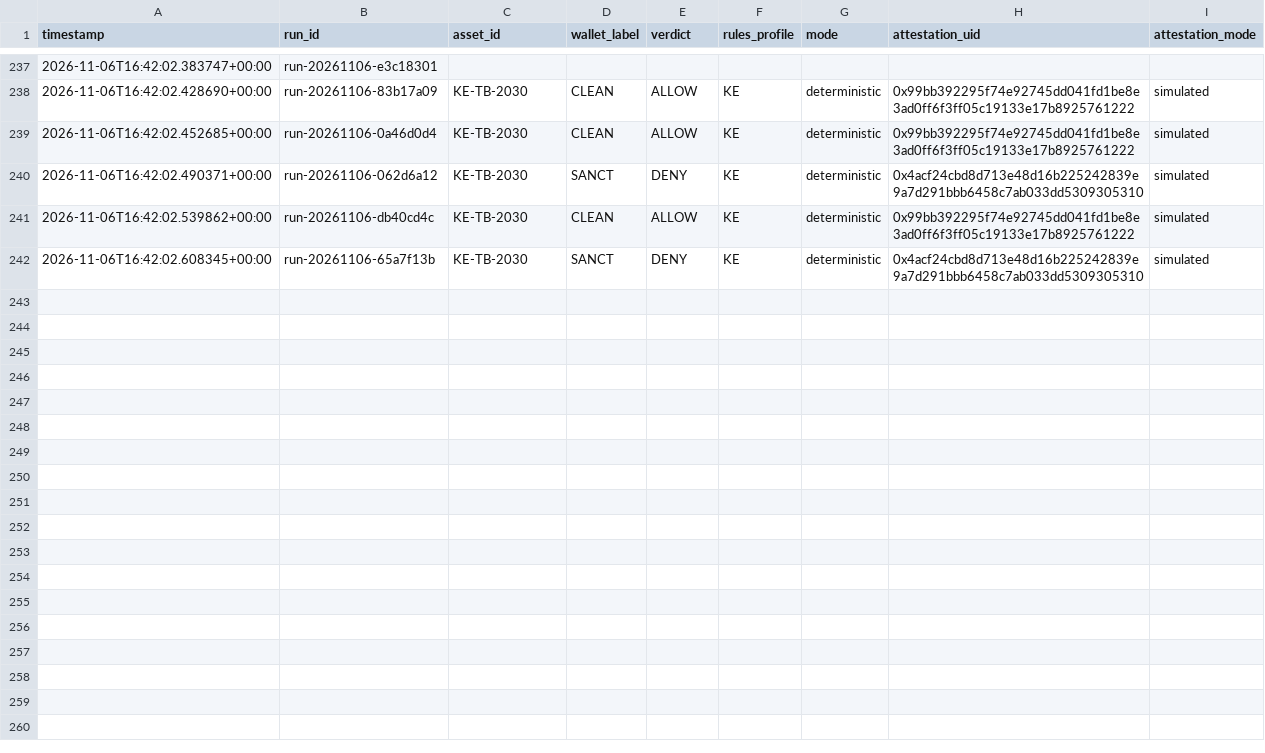
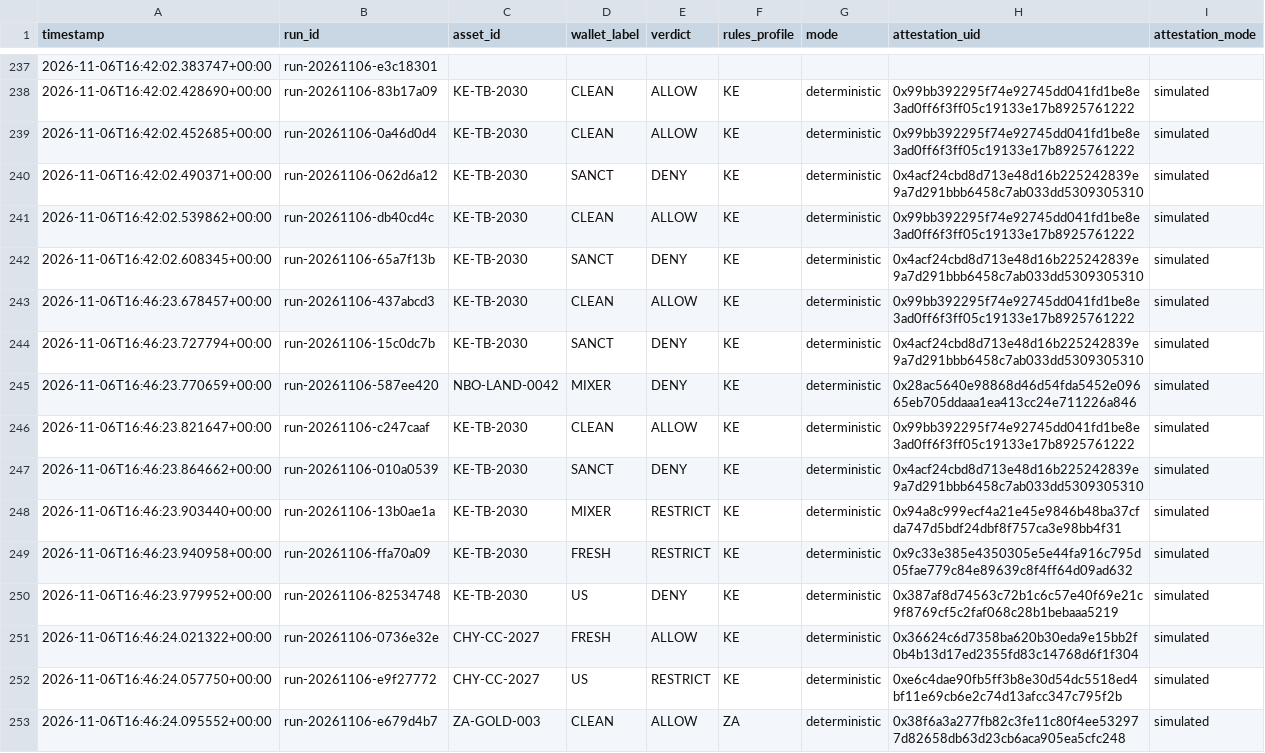
Before and after one commit to Arielpoghon/haki, a CSV file: static/.audit-export.csv, drawn as a sheet; only a part is shown, gaps mark what is left out; the diff covers the shown part only.

```diff
--- a/static/.audit-export.csv
+++ b/static/.audit-export.csv
@@ -242 +242,12 @@ timestamp,run_id,asset_id,wallet_label,verdict,rules_profile,mode,attestation_ui
 "2026-11-06T16:42:02.608345+00:00","run-20261106-65a7f13b","KE-TB-2030","SANCT","DENY","KE","deterministic","0x4acf24cbd8d713e48d16b225242839e9a7d291bbb6458c7ab033dd5309305310","simulated"
+"2026-11-06T16:46:23.678457+00:00","run-20261106-437abcd3","KE-TB-2030","CLEAN","ALLOW","KE","deterministic","0x99bb392295f74e92745dd041fd1be8e3ad0ff6f3ff05c19133e17b8925761222","simulated"
+"2026-11-06T16:46:23.727794+00:00","run-20261106-15c0dc7b","KE-TB-2030","SANCT","DENY","KE","deterministic","0x4acf24cbd8d713e48d16b225242839e9a7d291bbb6458c7ab033dd5309305310","simulated"
+"2026-11-06T16:46:23.770659+00:00","run-20261106-587ee420","NBO-LAND-0042","MIXER","DENY","KE","deterministic","0x28ac5640e98868d46d54fda5452e09665eb705ddaaa1ea413cc24e711226a846","simulated"
+"2026-11-06T16:46:23.821647+00:00","run-20261106-c247caaf","KE-TB-2030","CLEAN","ALLOW","KE","deterministic","0x99bb392295f74e92745dd041fd1be8e3ad0ff6f3ff05c19133e17b8925761222","simulated"
+"2026-11-06T16:46:23.864662+00:00","run-20261106-010a0539","KE-TB-2030","SANCT","DENY","KE","deterministic","0x4acf24cbd8d713e48d16b225242839e9a7d291bbb6458c7ab033dd5309305310","simulated"
+"2026-11-06T16:46:23.903440+00:00","run-20261106-13b0ae1a","KE-TB-2030","MIXER","RESTRICT","KE","deterministic","0x94a8c999ecf4a21e45e9846b48ba37cfda747d5bdf24dbf8f757ca3e98bb4f31","simulated"
+"2026-11-06T16:46:23.940958+00:00","run-20261106-ffa70a09","KE-TB-2030","FRESH","RESTRICT","KE","deterministic","0x9c33e385e4350305e5e44fa916c795d05fae779c84e89639c8f4ff64d09ad632","simulated"
+"2026-11-06T16:46:23.979952+00:00","run-20261106-82534748","KE-TB-2030","US","DENY","KE","deterministic","0x387af8d74563c72b1c6c57e40f69e21c9f8769cf5c2faf068c28b1bebaaa5219","simulated"
+"2026-11-06T16:46:24.021322+00:00","run-20261106-0736e32e","CHY-CC-2027","FRESH","ALLOW","KE","deterministic","0x36624c6d7358ba620b30eda9e15bb2f0b4b13d17ed2355fd83c14768d6f1f304","simulated"
+"2026-11-06T16:46:24.057750+00:00","run-20261106-e9f27772","CHY-CC-2027","US","RESTRICT","KE","deterministic","0xe6c4dae90fb5ff3b8e30d54dc5518ed4bf11e69cb6e2c74d13afcc347c795f2b","simulated"
+"2026-11-06T16:46:24.095552+00:00","run-20261106-e679d4b7","ZA-GOLD-003","CLEAN","ALLOW","ZA","deterministic","0x38f6a3a277fb82c3fe11c80f4ee532977d82658db63d23cb6aca905ea5cfc248","simulated"
```
Also changed, not shown: 10 added rows elsewhere in this file, 1 other file.
